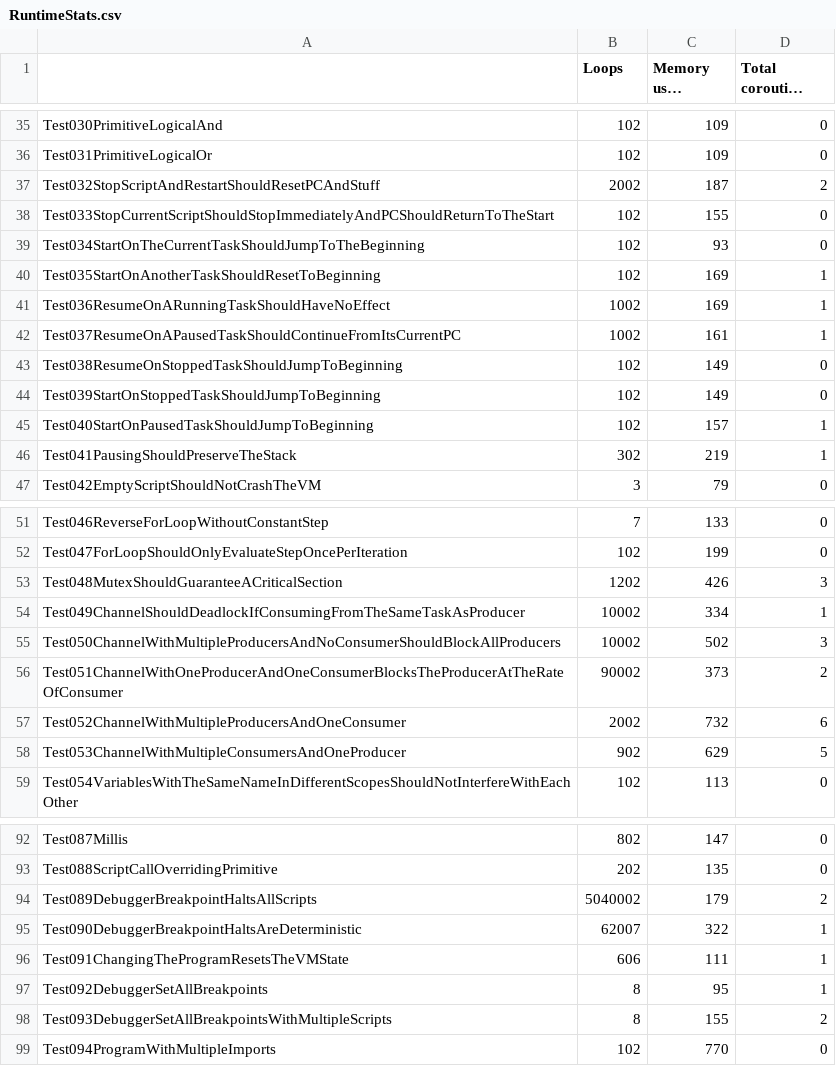
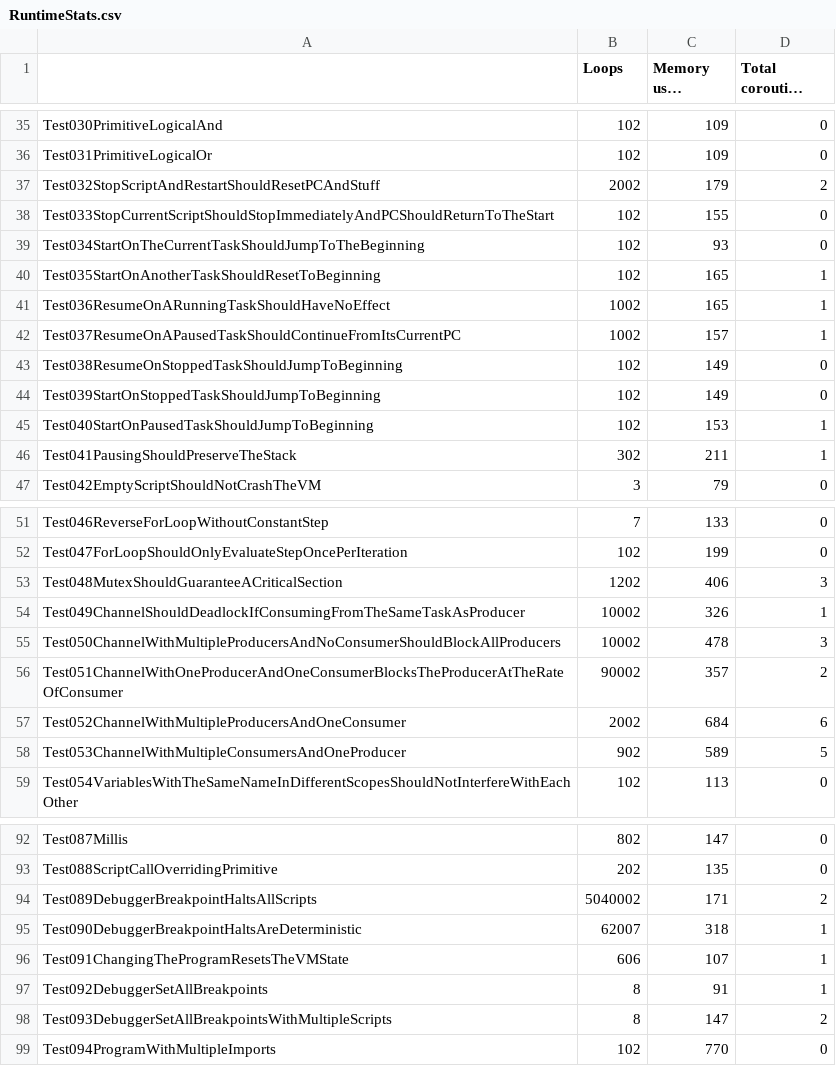
Before and after one commit to GIRA/PhysicalBits, a CSV file: firmware/Simulator/SimulatorTest/TestFiles/RuntimeStats.csv, drawn as a sheet; only a part is shown, gaps mark what is left out; long unchanged cells end in …; the diff covers the shown part only; the diff names each change by its address in the sheet, - before the commit and + after, or states it on an @@ line.

Commit message:
Changed VM to have a separate register for the return value.
This was previously done using a reserved space in the stack frame but it was unnecessarily wasting a few bytes of stack every time a function was called (and it bothered me greatly) so I fixed it.

```diff
--- a/firmware/Simulator/SimulatorTest/TestFiles/RuntimeStats.csv
+++ b/firmware/Simulator/SimulatorTest/TestFiles/RuntimeStats.csv
-C37 (Memory used (bytes)): 187
+C37 (Memory used (bytes)): 179
-C40:C41 (Memory used (bytes)): 169
+C40:C41 (Memory used (bytes)): 165
-C42 (Memory used (bytes)): 161
+C42 (Memory used (bytes)): 157
-C45 (Memory used (bytes)): 157
+C45 (Memory used (bytes)): 153
-C46 (Memory used (bytes)): 219
+C46 (Memory used (bytes)): 211
-C53 (Memory used (bytes)): 426
+C53 (Memory used (bytes)): 406
-C54 (Memory used (bytes)): 334
+C54 (Memory used (bytes)): 326
-C55 (Memory used (bytes)): 502
+C55 (Memory used (bytes)): 478
-C56 (Memory used (bytes)): 373
+C56 (Memory used (bytes)): 357
-C57 (Memory used (bytes)): 732
+C57 (Memory used (bytes)): 684
-C58 (Memory used (bytes)): 629
+C58 (Memory used (bytes)): 589
-C94 (Memory used (bytes)): 179
+C94 (Memory used (bytes)): 171
-C95 (Memory used (bytes)): 322
+C95 (Memory used (bytes)): 318
-C96 (Memory used (bytes)): 111
+C96 (Memory used (bytes)): 107
-C97 (Memory used (bytes)): 95
+C97 (Memory used (bytes)): 91
-C98 (Memory used (bytes)): 155
+C98 (Memory used (bytes)): 147
```
Also changed, not shown: 3 edited cells elsewhere in this file, 2 other files.
